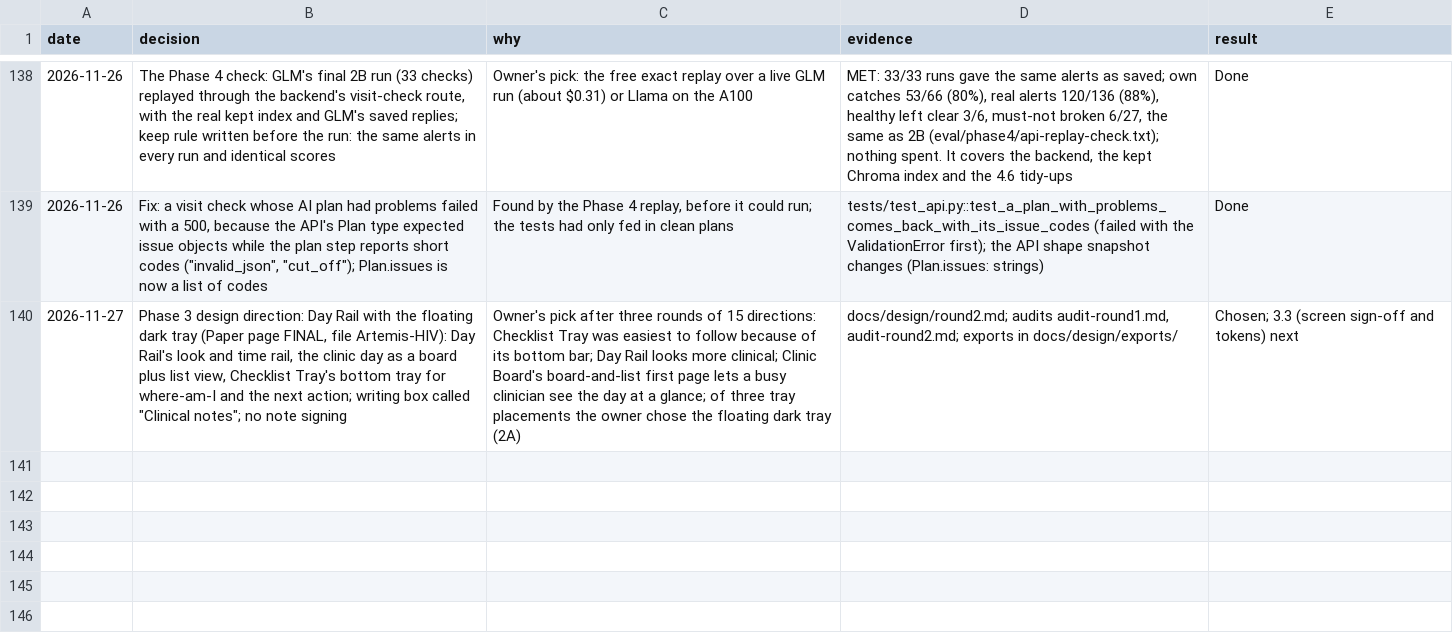
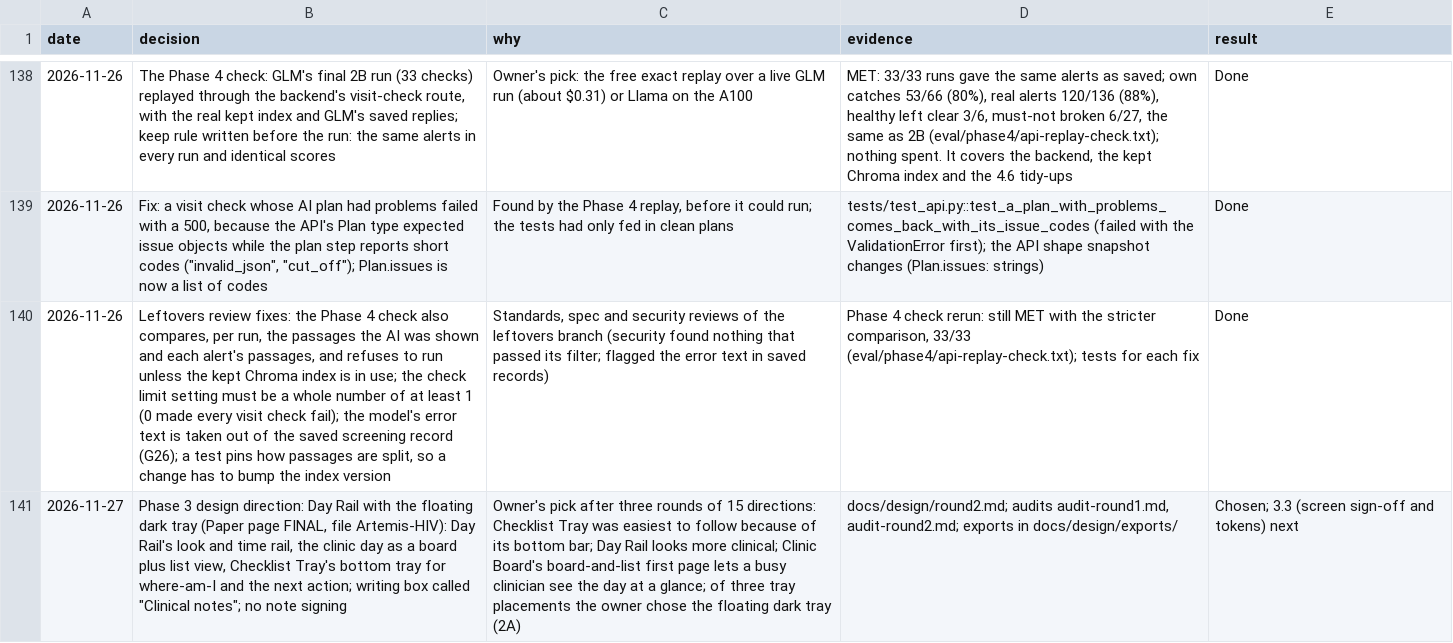
Before and after one commit to atwine/artemis-hiv, a TSV file: docs/decisions.tsv, drawn as a sheet; only a part is shown, gaps mark what is left out; the diff names each change by its address in the sheet, - before the commit and + after, or states it on an @@ line.

```diff
--- a/docs/decisions.tsv
+++ b/docs/decisions.tsv
+row 140: 2026-11-26 | Leftovers review fixes: the Phase 4 check also compares, per run, the passages the AI was shown and each alert's passages, and refuses to run unless the kept Chroma index is in use; the check limit setting must be a whole number of at least 1 (0 made every visit check fail); the model's error text is taken out of the saved screening record (G26); a test pins how passages are split, so a change has to bump the index version | Standards, spec and security reviews of the leftovers branch (security found nothing that passed its filter; flagged the error text in saved records) | Phase 4 check rerun: still MET with the stricter comparison, 33/33 (eval/phase4/api-replay-check.txt); tests for each fix | Done
```
Also changed, not shown: docs/refactor/code-map.tsv, 9 other files.
